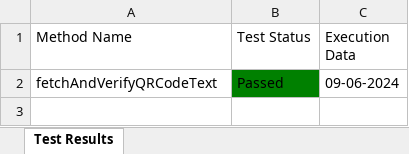
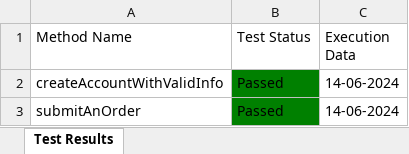
Before and after one commit to Fahim59/Automation_30_Days_Challenge, an Excel workbook: Test Results/Test_Result.xlsx, sheet Test Results, drawn as a sheet; values as stored, in another font and other column widths than the file's, no borders; the diff names each change by its address in the sheet, - before the commit and + after, or states it on an @@ line.

```diff
--- a/Test Results/Test_Result.xlsx (sheet Test Results)
+++ b/Test Results/Test_Result.xlsx (sheet Test Results)
-A2 (Method Name): fetchAndVerifyQRCodeText
+A2 (Method Name): createAccountWithValidInfo
-C2 (Execution Data): 09-06-2024
+C2 (Execution Data): 14-06-2024
+row 3: submitAnOrder | Passed | 14-06-2024
```
Also changed, not shown: 13 other files.
